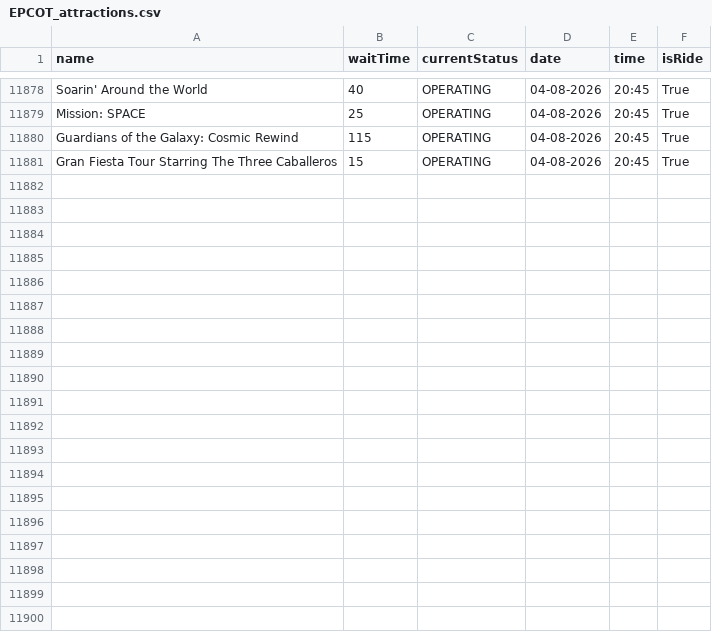
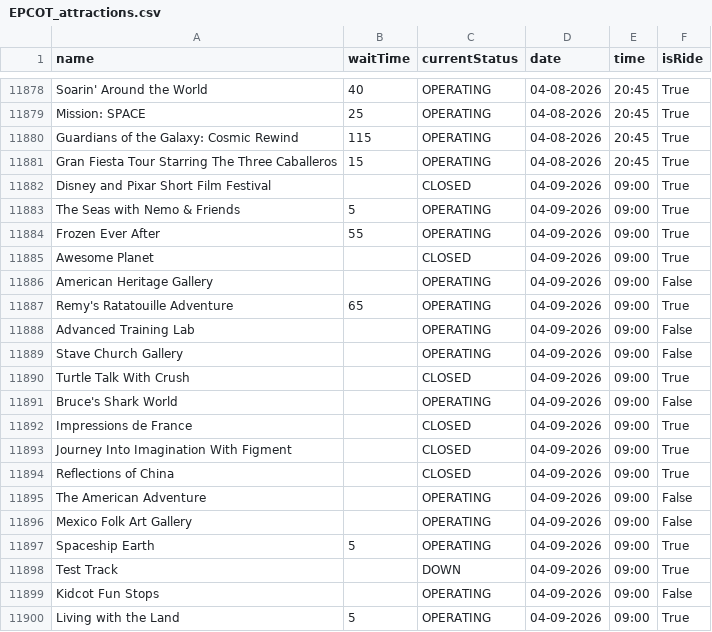
Before and after one commit to RogueMew/Disney-Wait-Time-Historical, a CSV file: EPCOT_attractions.csv, drawn as a sheet; only a part is shown, gaps mark what is left out; the diff covers the shown part only.

```diff
--- a/EPCOT_attractions.csv
+++ b/EPCOT_attractions.csv
@@ -11881 +11881,20 @@ Guardians of the Galaxy: Cosmic Rewind,115,OPERATING,04-08-2026,20:45,True
 Gran Fiesta Tour Starring The Three Caballeros,15,OPERATING,04-08-2026,20:45,True
+Disney and Pixar Short Film Festival,,CLOSED,04-09-2026,09:00,True
+The Seas with Nemo & Friends,5,OPERATING,04-09-2026,09:00,True
+Frozen Ever After,55,OPERATING,04-09-2026,09:00,True
+Awesome Planet,,CLOSED,04-09-2026,09:00,True
+American Heritage Gallery,,OPERATING,04-09-2026,09:00,False
+Remy's Ratatouille Adventure,65,OPERATING,04-09-2026,09:00,True
+Advanced Training Lab,,OPERATING,04-09-2026,09:00,False
+Stave Church Gallery,,OPERATING,04-09-2026,09:00,False
+Turtle Talk With Crush,,CLOSED,04-09-2026,09:00,True
+Bruce's Shark World,,OPERATING,04-09-2026,09:00,False
+Impressions de France,,CLOSED,04-09-2026,09:00,True
+Journey Into Imagination With Figment,,CLOSED,04-09-2026,09:00,True
+Reflections of China,,CLOSED,04-09-2026,09:00,True
+The American Adventure,,OPERATING,04-09-2026,09:00,False
+Mexico Folk Art Gallery,,OPERATING,04-09-2026,09:00,False
+Spaceship Earth,5,OPERATING,04-09-2026,09:00,True
+Test Track,,DOWN,04-09-2026,09:00,True
+Kidcot Fun Stops,,OPERATING,04-09-2026,09:00,False
+Living with the Land,5,OPERATING,04-09-2026,09:00,True
```
Also changed, not shown: 14 added rows elsewhere in this file, Animal Kingdom_attractions.csv, Hollywood Studios_attractions.csv, 1 other file.
